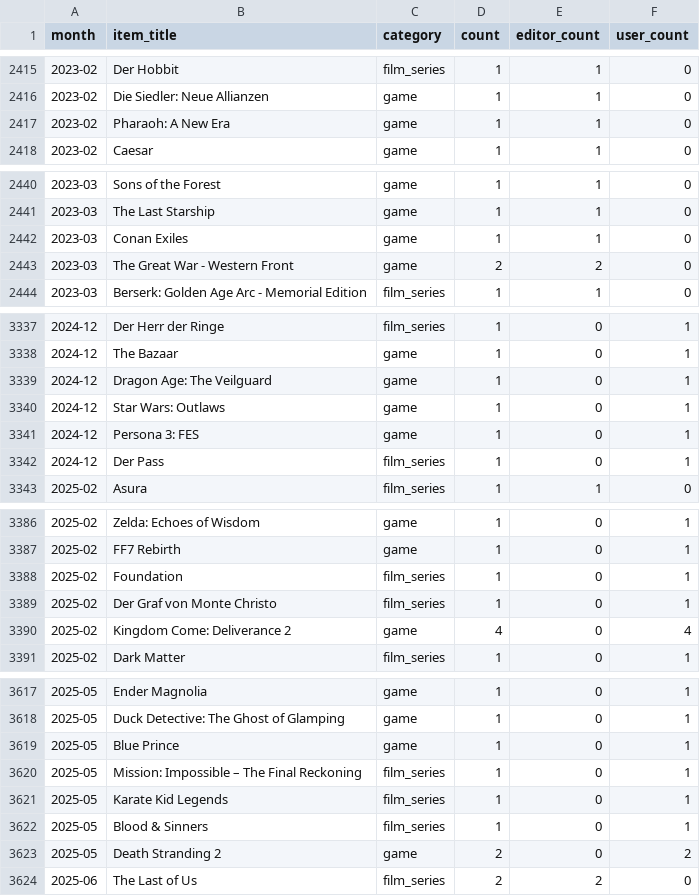
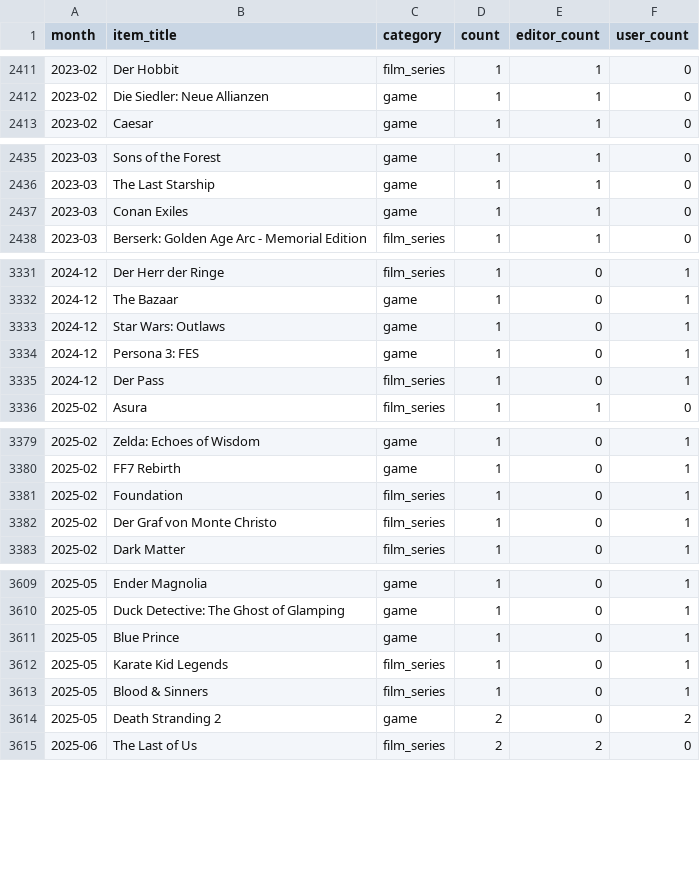
Before and after one commit to AlainBla/gg-stats, a CSV file: data/vorfreude.csv, drawn as a sheet; only a part is shown, gaps mark what is left out; the diff covers the shown part only; the diff names each change by its address in the sheet, - before the commit and + after, or states it on an @@ line.

```diff
--- a/data/vorfreude.csv
+++ b/data/vorfreude.csv
-row 2417: 2023-02 | Pharaoh: A New Era | game | 1 | 1 | 0
-row 2443: 2023-03 | The Great War - Western Front | game | 2 | 2 | 0
-row 3339: 2024-12 | Dragon Age: The Veilguard | game | 1 | 0 | 1
-row 3390: 2025-02 | Kingdom Come: Deliverance 2 | game | 4 | 0 | 4
-row 3620: 2025-05 | Mission: Impossible – The Final Reckoning | film_series | 1 | 0 | 1
```
Also changed, not shown: 10 removed rows and 72 edited cells elsewhere in this file, 2 other files.
